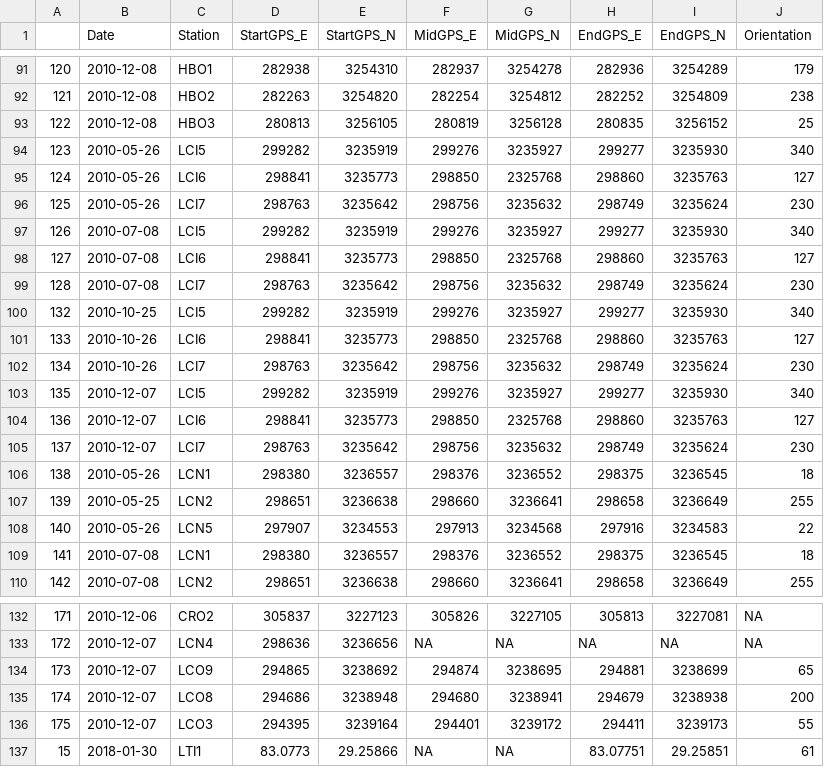
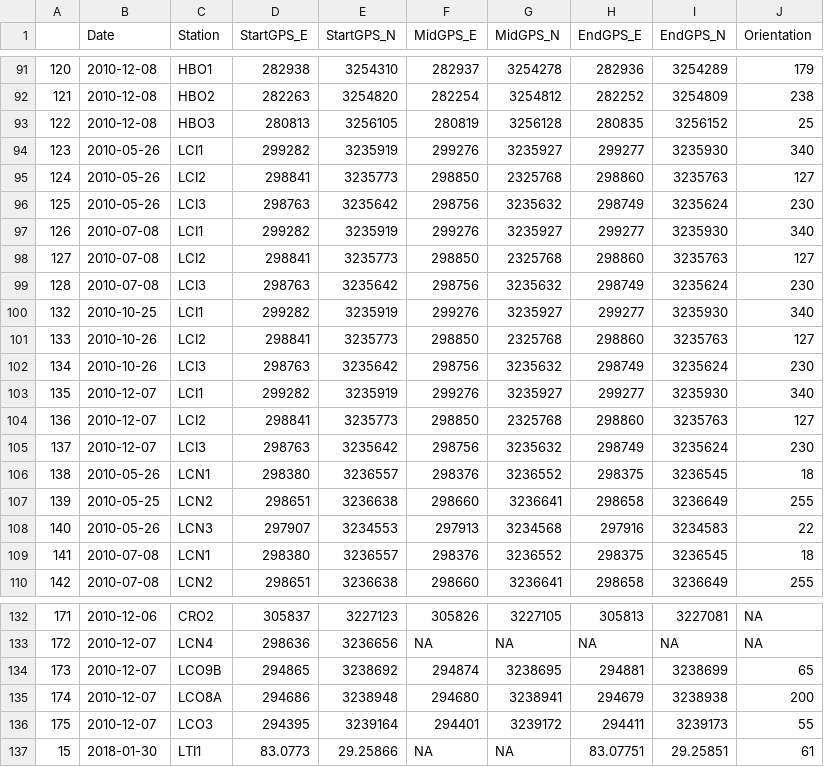
Before and after one commit to sbeck1/Data, a CSV file: Oyster_data/Transect/transect.locations.csv, drawn as a sheet; only a part is shown, gaps mark what is left out; the diff covers the shown part only.

Commit message:
updated locations with new site names

```diff
--- a/Oyster_data/Transect/transect.locations.csv
+++ b/Oyster_data/Transect/transect.locations.csv
@@ -93,17 +93,17 @@
 "122",2010-12-08,"HBO3",280813,3256105,280819,3256128,280835,3256152,25
-"123",2010-05-26,"LCI5",299282,3235919,299276,3235927,299277,3235930,340
-"124",2010-05-26,"LCI6",298841,3235773,298850,2325768,298860,3235763,127
-"125",2010-05-26,"LCI7",298763,3235642,298756,3235632,298749,3235624,230
-"126",2010-07-08,"LCI5",299282,3235919,299276,3235927,299277,3235930,340
-"127",2010-07-08,"LCI6",298841,3235773,298850,2325768,298860,3235763,127
-"128",2010-07-08,"LCI7",298763,3235642,298756,3235632,298749,3235624,230
-"132",2010-10-25,"LCI5",299282,3235919,299276,3235927,299277,3235930,340
-"133",2010-10-26,"LCI6",298841,3235773,298850,2325768,298860,3235763,127
-"134",2010-10-26,"LCI7",298763,3235642,298756,3235632,298749,3235624,230
-"135",2010-12-07,"LCI5",299282,3235919,299276,3235927,299277,3235930,340
-"136",2010-12-07,"LCI6",298841,3235773,298850,2325768,298860,3235763,127
-"137",2010-12-07,"LCI7",298763,3235642,298756,3235632,298749,3235624,230
+"123",2010-05-26,"LCI1",299282,3235919,299276,3235927,299277,3235930,340
+"124",2010-05-26,"LCI2",298841,3235773,298850,2325768,298860,3235763,127
+"125",2010-05-26,"LCI3",298763,3235642,298756,3235632,298749,3235624,230
+"126",2010-07-08,"LCI1",299282,3235919,299276,3235927,299277,3235930,340
+"127",2010-07-08,"LCI2",298841,3235773,298850,2325768,298860,3235763,127
+"128",2010-07-08,"LCI3",298763,3235642,298756,3235632,298749,3235624,230
+"132",2010-10-25,"LCI1",299282,3235919,299276,3235927,299277,3235930,340
+"133",2010-10-26,"LCI2",298841,3235773,298850,2325768,298860,3235763,127
+"134",2010-10-26,"LCI3",298763,3235642,298756,3235632,298749,3235624,230
+"135",2010-12-07,"LCI1",299282,3235919,299276,3235927,299277,3235930,340
+"136",2010-12-07,"LCI2",298841,3235773,298850,2325768,298860,3235763,127
+"137",2010-12-07,"LCI3",298763,3235642,298756,3235632,298749,3235624,230
 "138",2010-05-26,"LCN1",298380,3236557,298376,3236552,298375,3236545,18
 "139",2010-05-25,"LCN2",298651,3236638,298660,3236641,298658,3236649,255
-"140",2010-05-26,"LCN5",297907,3234553,297913,3234568,297916,3234583,22
+"140",2010-05-26,"LCN3",297907,3234553,297913,3234568,297916,3234583,22
 "141",2010-07-08,"LCN1",298380,3236557,298376,3236552,298375,3236545,18
@@ -133,4 +133,4 @@
 "172",2010-12-07,"LCN4",298636,3236656,NA,NA,NA,NA,NA
-"173",2010-12-07,"LCO9",294865,3238692,294874,3238695,294881,3238699,65
-"174",2010-12-07,"LCO8",294686,3238948,294680,3238941,294679,3238938,200
+"173",2010-12-07,"LCO9B",294865,3238692,294874,3238695,294881,3238699,65
+"174",2010-12-07,"LCO8A",294686,3238948,294680,3238941,294679,3238938,200
 "175",2010-12-07,"LCO3",294395,3239164,294401,3239172,294411,3239173,55
```
Also changed, not shown: 8 edited cells elsewhere in this file.
